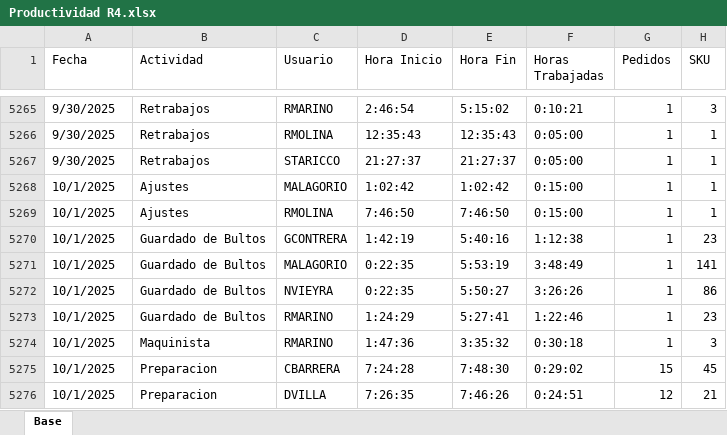
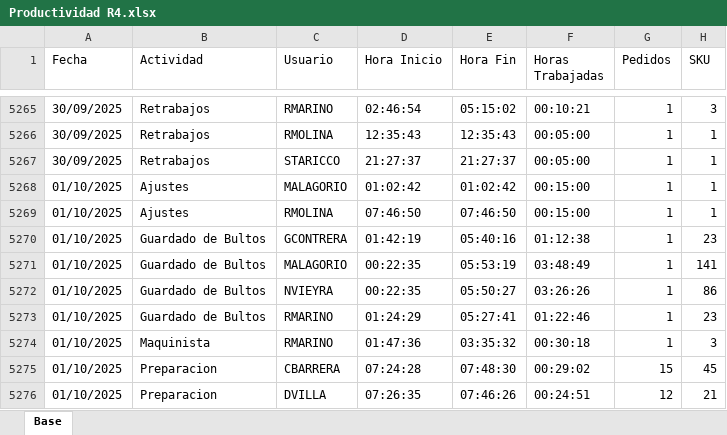
Before and after one commit to lukea78/Productividad, an Excel workbook: Productividad R4.xlsx, sheet Base, drawn as a sheet; only a part is shown, gaps mark what is left out; values as stored, in another font and other column widths than the file's, no cell formats; table styles not drawn; the diff covers the shown part only; the diff names each change by its address in the sheet, - before the commit and + after, or states it on an @@ line.

```diff
--- a/Productividad R4.xlsx (sheet Base)
+++ b/Productividad R4.xlsx (sheet Base)
-A5265:A5267 (Fecha): 9/30/2025
+A5265:A5267 (Fecha): 30/09/2025
-D5265 (Hora Inicio): 2:46:54
+D5265 (Hora Inicio): 02:46:54
-E5265 (Hora Fin): 5:15:02
+E5265 (Hora Fin): 05:15:02
-F5265 (Horas Trabajadas): 0:10:21
+F5265 (Horas Trabajadas): 00:10:21
-F5266:F5267 (Horas Trabajadas): 0:05:00
+F5266:F5267 (Horas Trabajadas): 00:05:00
-A5268:A5276 (Fecha): 10/1/2025
+A5268:A5276 (Fecha): 01/10/2025
-D5268 (Hora Inicio): 1:02:42
+D5268 (Hora Inicio): 01:02:42
-E5268 (Hora Fin): 1:02:42
+E5268 (Hora Fin): 01:02:42
-F5268:F5269 (Horas Trabajadas): 0:15:00
+F5268:F5269 (Horas Trabajadas): 00:15:00
-D5269 (Hora Inicio): 7:46:50
+D5269 (Hora Inicio): 07:46:50
-E5269 (Hora Fin): 7:46:50
+E5269 (Hora Fin): 07:46:50
-D5270 (Hora Inicio): 1:42:19
+D5270 (Hora Inicio): 01:42:19
-E5270 (Hora Fin): 5:40:16
+E5270 (Hora Fin): 05:40:16
-F5270 (Horas Trabajadas): 1:12:38
+F5270 (Horas Trabajadas): 01:12:38
-D5271:D5272 (Hora Inicio): 0:22:35
+D5271:D5272 (Hora Inicio): 00:22:35
-E5271 (Hora Fin): 5:53:19
+E5271 (Hora Fin): 05:53:19
-F5271 (Horas Trabajadas): 3:48:49
+F5271 (Horas Trabajadas): 03:48:49
-E5272 (Hora Fin): 5:50:27
+E5272 (Hora Fin): 05:50:27
-F5272 (Horas Trabajadas): 3:26:26
+F5272 (Horas Trabajadas): 03:26:26
-D5273 (Hora Inicio): 1:24:29
+D5273 (Hora Inicio): 01:24:29
-E5273 (Hora Fin): 5:27:41
+E5273 (Hora Fin): 05:27:41
-F5273 (Horas Trabajadas): 1:22:46
+F5273 (Horas Trabajadas): 01:22:46
-D5274 (Hora Inicio): 1:47:36
+D5274 (Hora Inicio): 01:47:36
-E5274 (Hora Fin): 3:35:32
+E5274 (Hora Fin): 03:35:32
-F5274 (Horas Trabajadas): 0:30:18
+F5274 (Horas Trabajadas): 00:30:18
-D5275 (Hora Inicio): 7:24:28
+D5275 (Hora Inicio): 07:24:28
-E5275 (Hora Fin): 7:48:30
+E5275 (Hora Fin): 07:48:30
-F5275 (Horas Trabajadas): 0:29:02
+F5275 (Horas Trabajadas): 00:29:02
-D5276 (Hora Inicio): 7:26:35
+D5276 (Hora Inicio): 07:26:35
-E5276 (Hora Fin): 7:46:26
+E5276 (Hora Fin): 07:46:26
-F5276 (Horas Trabajadas): 0:24:51
+F5276 (Horas Trabajadas): 00:24:51
```
Also changed, not shown: 140 edited cells elsewhere in this sheet, cell formats.
